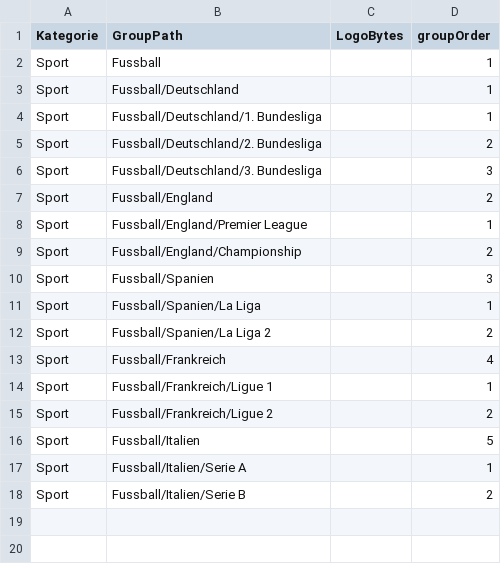
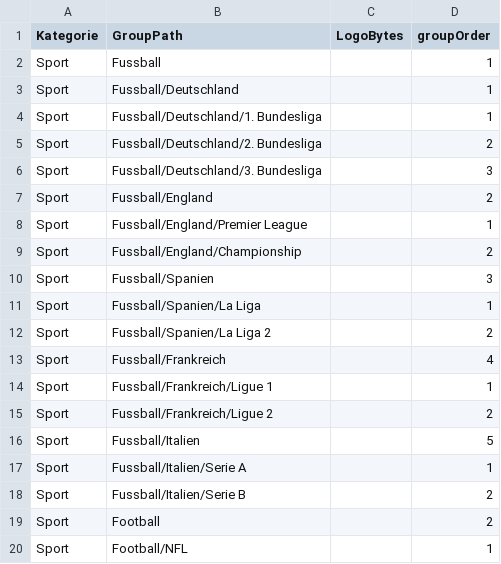
Before and after one commit to DNMedia1/YourCalendar, a CSV file: yourcalendar-the-goal-is-to-have/alpha/data/group_logo_settings.csv, drawn as a sheet; the diff names each change by its address in the sheet, - before the commit and + after, or states it on an @@ line.

```diff
--- a/yourcalendar-the-goal-is-to-have/alpha/data/group_logo_settings.csv
+++ b/yourcalendar-the-goal-is-to-have/alpha/data/group_logo_settings.csv
+row 19: Sport | Football |  | 2
+row 20: Sport | Football/NFL |  | 1
```
Also changed, not shown: yourcalendar-the-goal-is-to-have/alpha/data/mapping.csv, yourcalendar-the-goal-is-to-have/alpha/data/mapping.provider-lock.csv, 10 other files.
